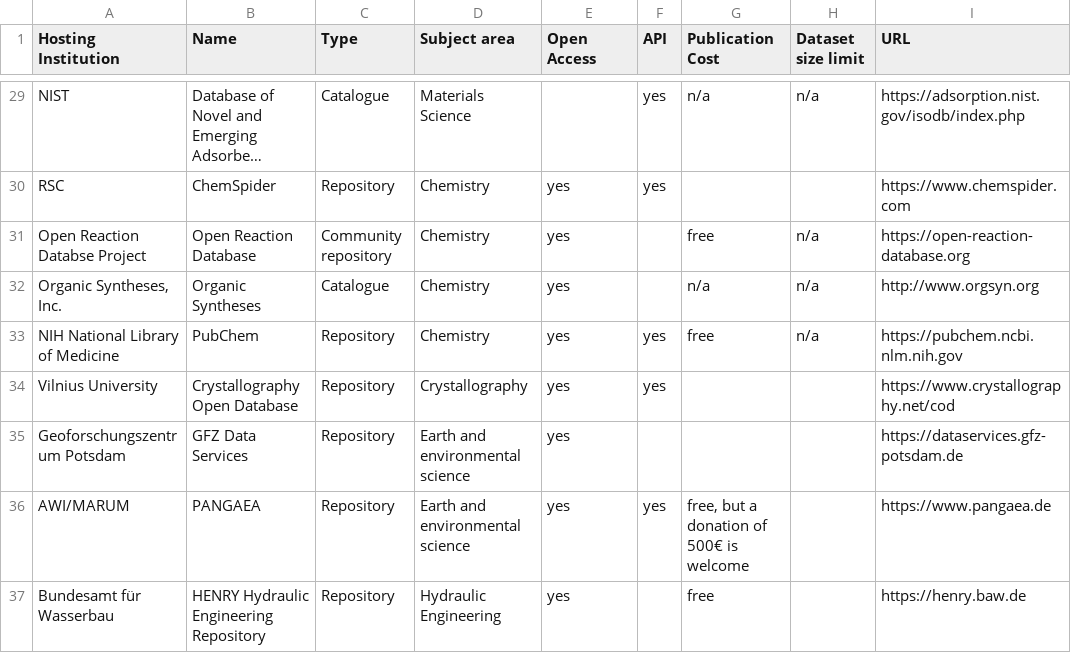
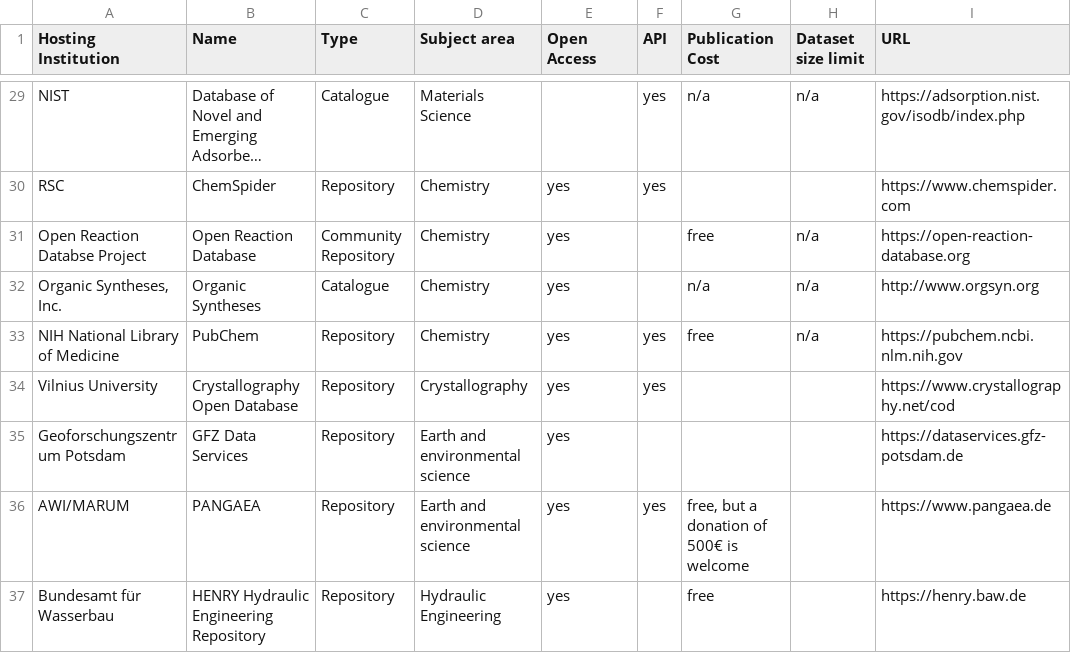
Before and after one commit to kit-data-manager/Data-Collections-Explorer, a CSV file: Repositories.csv, drawn as a sheet; only a part is shown, gaps mark what is left out; long unchanged cells end in …; the diff covers the shown part only; the diff names each change by its address in the sheet, - before the commit and + after, or states it on an @@ line.

Commit message:
Keep Type column consistent - start every word with an uppercase letter - replace Bibliography/institutional Repository by Institutional Repository/Bibliography

```diff
--- a/Repositories.csv
+++ b/Repositories.csv
-C31 (Type): Community repository
+C31 (Type): Community Repository
```
Also changed, not shown: 16 edited cells elsewhere in this file.
